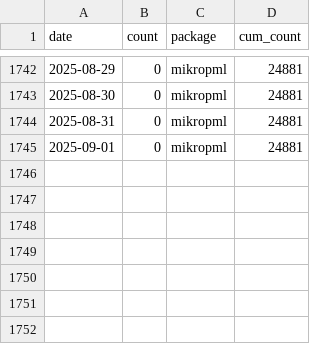
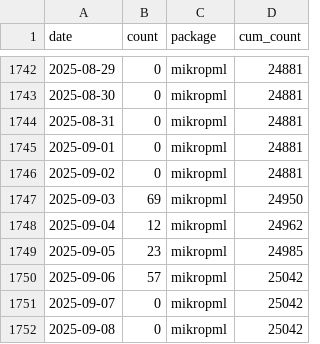
Before and after one commit to kelly-sovacool/pkg-downloads, a CSV file: data/downloads.csv, drawn as a sheet; only a part is shown, gaps mark what is left out; the diff names each change by its address in the sheet, - before the commit and + after, or states it on an @@ line.

```diff
--- a/data/downloads.csv
+++ b/data/downloads.csv
+row 1746: 2025-09-02 | 0 | mikropml | 24881
+row 1747: 2025-09-03 | 69 | mikropml | 24950
+row 1748: 2025-09-04 | 12 | mikropml | 24962
+row 1749: 2025-09-05 | 23 | mikropml | 24985
+row 1750: 2025-09-06 | 57 | mikropml | 25042
+row 1751: 2025-09-07 | 0 | mikropml | 25042
+row 1752: 2025-09-08 | 0 | mikropml | 25042
```
Also changed, not shown: 3 other files.
